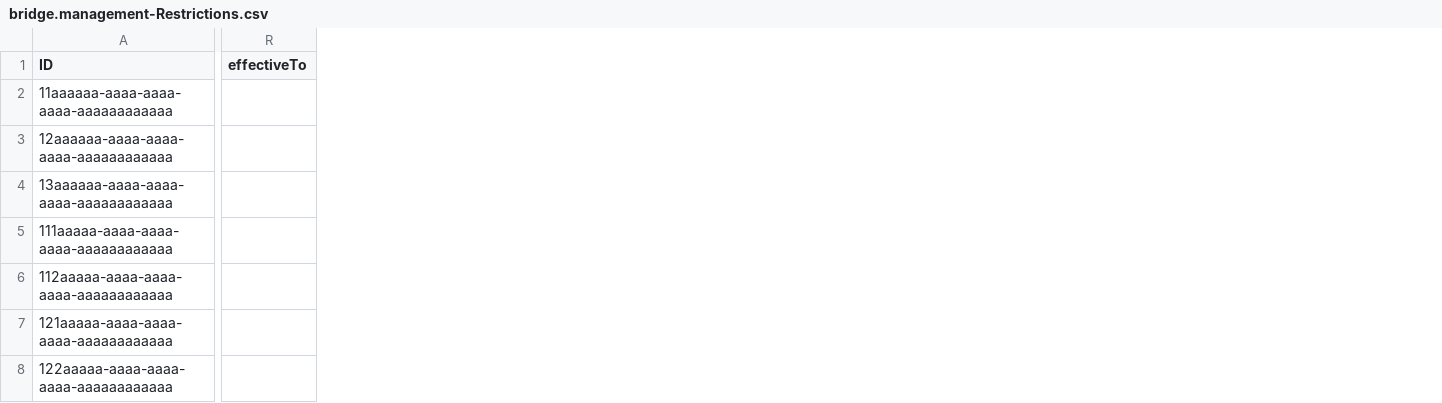
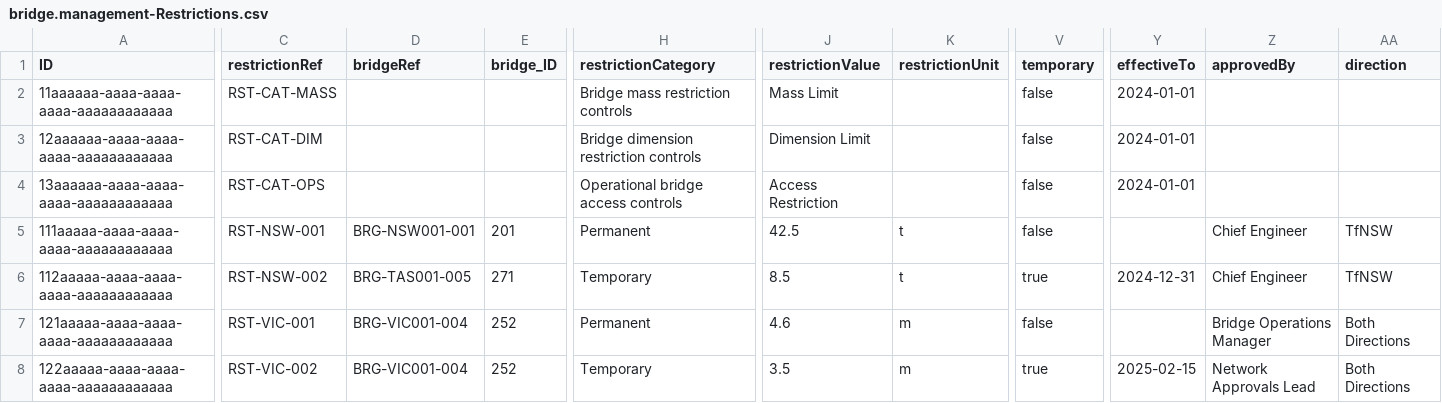
Before and after one commit to virinchy48/BridgeManagement, a CSV file: db/data/bridge.management-Restrictions.csv, drawn as a sheet; only a part is shown, gaps mark what is left out; addresses are those after the commit; the diff covers the shown part only; the diff names each change by its address in the sheet, - before the commit and + after, or states it on an @@ line.

Commit message:
changes to restrictions

```diff
--- a/db/data/bridge.management-Restrictions.csv
+++ b/db/data/bridge.management-Restrictions.csv
+column C (restrictionRef), rows 2-8: RST-CAT-MASS | RST-CAT-DIM | RST-CAT-OPS | RST-NSW-001 | RST-NSW-002 | RST-VIC-001 | RST-VIC-002
+column D (bridgeRef), rows 5-8: BRG-NSW001-001 | BRG-TAS001-005 | BRG-VIC001-004 | BRG-VIC001-004
+column E (bridge_ID), rows 5-8: 201 | 271 | 252 | 252
+column H (restrictionCategory), rows 2-8: Bridge mass restriction controls | Bridge dimension restriction controls | Operational bridge access controls | Permanent | Temporary | Permanent | Temporary
+column J (restrictionValue), rows 2-8: Mass Limit | Dimension Limit | Access Restriction | 42.5 | 8.5 | 4.6 | 3.5
+column K (restrictionUnit), rows 5-8: t | t | m | m
+column V (temporary), rows 2-8: false | false | false | false | true | false | true
+column Z (approvedBy), rows 5-8: Chief Engineer | Chief Engineer | Bridge Operations Manager | Network Approvals Lead
+column AA (direction), rows 5-8: TfNSW | TfNSW | Both Directions | Both Directions
-Y2:Y4 (effectiveTo): (empty)
+Y2:Y4 (effectiveTo): 2024-01-01
-Y6 (effectiveTo): (empty)
+Y6 (effectiveTo): 2024-12-31
-Y8 (effectiveTo): (empty)
+Y8 (effectiveTo): 2025-02-15
```
Also changed, not shown: 6 added columns and 37 edited cells elsewhere in this file, 10 other files.
